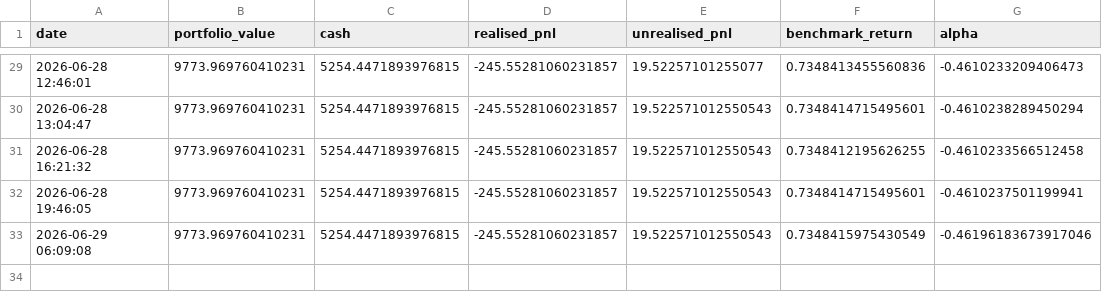
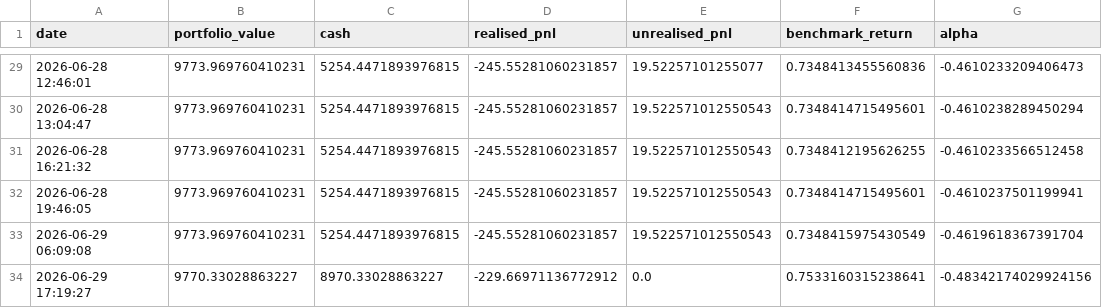
Before and after one commit to garnerquant/garner-quant, a CSV file: paper_30_day_tracker.csv, drawn as a sheet; only a part is shown, gaps mark what is left out.

```diff
--- a/paper_30_day_tracker.csv
+++ b/paper_30_day_tracker.csv
@@ -32,2 +32,3 @@ date,portfolio_value,cash,realised_pnl,unrealised_pnl,benchmark_return,alpha
 2026-06-28 19:46:05,9773.969760410231,5254.4471893976815,-245.55281060231857,19.522571012550543,0.7348414715495601,-0.4610237501199941
-2026-06-29 06:09:08,9773.969760410231,5254.4471893976815,-245.55281060231857,19.522571012550543,0.7348415975430549,-0.46196183673917046
+2026-06-29 06:09:08,9773.969760410231,5254.4471893976815,-245.55281060231857,19.522571012550543,0.7348415975430549,-0.4619618367391704
+2026-06-29 17:19:27,9770.33028863227,8970.33028863227,-229.66971136772912,0.0,0.7533160315238641,-0.48342174029924156
```
Also changed, not shown: portfolio_v2.csv, trade_analytics_v3.csv, 7 other files.
